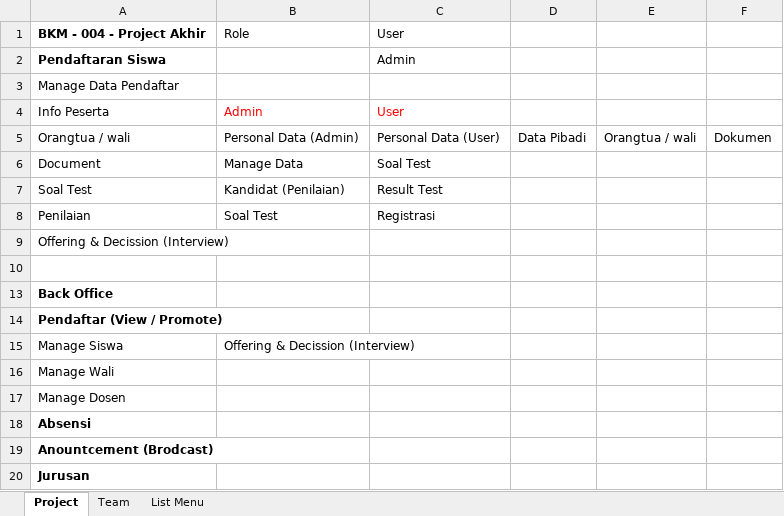
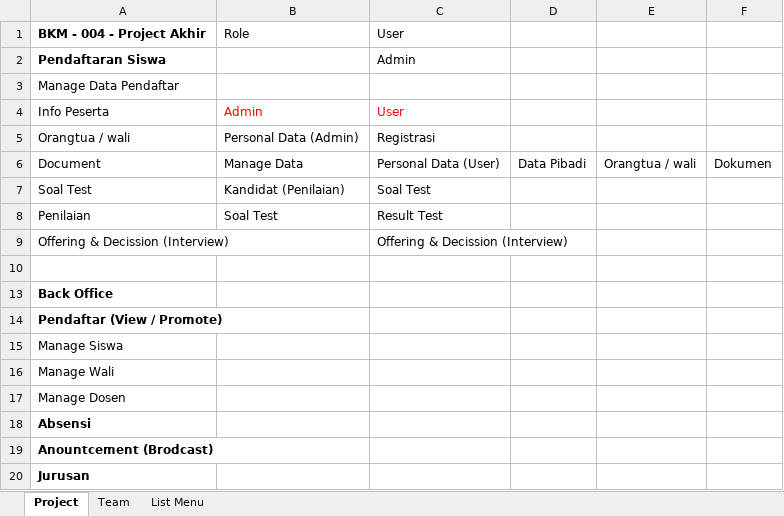
Before and after one commit to ayosatu/vokasiregist, an Excel workbook: BKM 004.xlsx, sheet Project, drawn as a sheet; values as stored, in another font and other column widths than the file's, no borders; the diff names each change by its address in the sheet, - before the commit and + after, or states it on an @@ line.

```diff
--- a/BKM 004.xlsx (sheet Project)
+++ b/BKM 004.xlsx (sheet Project)
-C5: Personal Data (User)
+C5: Registrasi
-D5: Data Pibadi
+D5: (empty)
-E5: Orangtua / wali
+E5: (empty)
-F5: Dokumen
+F5: (empty)
-C6: Soal Test
+C6: Personal Data (User)
-D6: (empty)
+D6: Data Pibadi
-E6: (empty)
+E6: Orangtua / wali
-F6: (empty)
+F6: Dokumen
-C7: Result Test
+C7: Soal Test
-C8: Registrasi
+C8: Result Test
-C9: (empty)
+C9: Offering & Decission (Interview)
-B15: Offering & Decission (Interview)
+B15: (empty)
```
Also changed, not shown: 2 other files.
